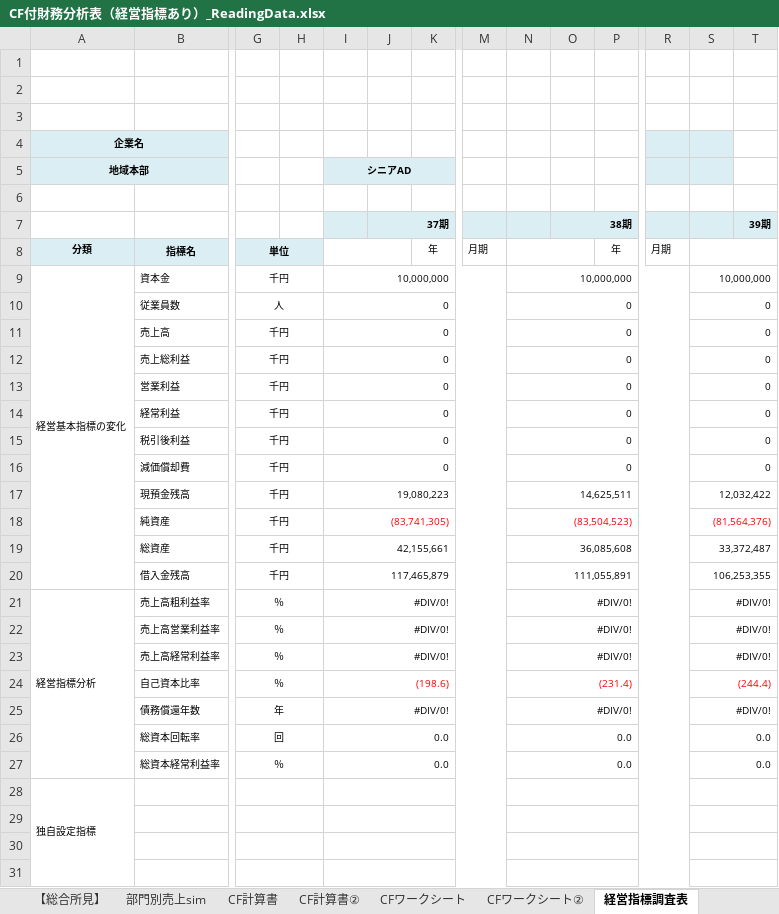
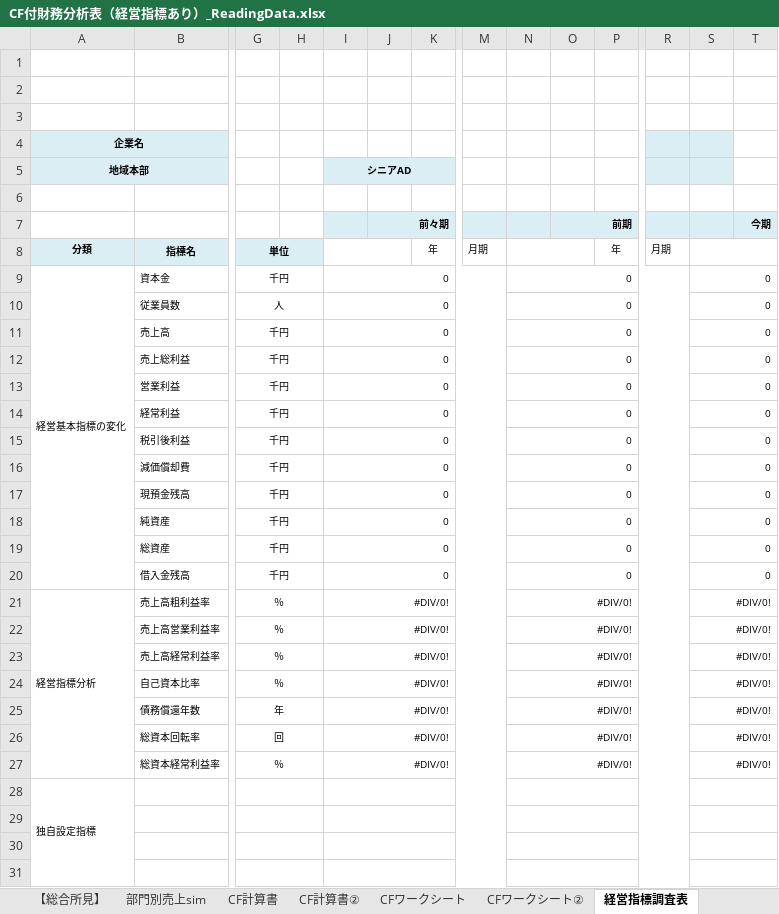
Before and after one commit to isplitbase/cash-ai-05, an Excel workbook: app/pipeline/assets/CF付財務分析表（経営指標あり）_ReadingData.xlsx, sheet 経営指標調査表, drawn as a sheet; only a part is shown, gaps mark what is left out; values as stored, in another font and other column widths than the file's, no borders; conditional formats not drawn; removed rows and columns are numbered as before the commit, all else as after; rows hold the shown columns only; the diff names each change by its address in the sheet, - before the commit and + after, or states it on an @@ line.

```diff
--- a/app/pipeline/assets/CF付財務分析表（経営指標あり）_ReadingData.xlsx (sheet 経営指標調査表)
+++ b/app/pipeline/assets/CF付財務分析表（経営指標あり）_ReadingData.xlsx (sheet 経営指標調査表)
-J7: 37期
+J7: 前々期
-O7: 38期
+O7: 前期
-T7: 39期
+T7: 今期
-I9: 10,000,000
+I9: 0
-N9: 10,000,000
+N9: 0
-S9: 10,000,000
+S9: 0
-row 17:  | 現預金残高 | 千円 |  | 19,080,223 |  |  |  | 14,625,511 |  |  |  | 12,032,422
-row 18:  | 純資産 | 千円 |  | (83,741,305) |  |  |  | (83,504,523) |  |  |  | (81,564,376)
-row 19:  | 総資産 | 千円 |  | 42,155,661 |  |  |  | 36,085,608 |  |  |  | 33,372,487
-row 20:  | 借入金残高 | 千円 |  | 117,465,879 |  |  |  | 111,055,891 |  |  |  | 106,253,355
+row 17:  | 現預金残高 | 千円 |  | 0 |  |  |  | 0 |  |  |  | 0
+row 18:  | 純資産 | 千円 |  | 0 |  |  |  | 0 |  |  |  | 0
+row 19:  | 総資産 | 千円 |  | 0 |  |  |  | 0 |  |  |  | 0
+row 20:  | 借入金残高 | 千円 |  | 0 |  |  |  | 0 |  |  |  | 0
-row 24:  | 自己資本比率 | ％ |  | (198.6) |  |  |  | (231.4) |  |  |  | (244.4)
+row 24:  | 自己資本比率 | ％ |  | #DIV/0! |  |  |  | #DIV/0! |  |  |  | #DIV/0!
-row 26:  | 総資本回転率 | 回 |  | 0.0 |  |  |  | 0.0 |  |  |  | 0.0
-row 27:  | 総資本経常利益率 | ％ |  | 0.0 |  |  |  | 0.0 |  |  |  | 0.0
+row 26:  | 総資本回転率 | 回 |  | #DIV/0! |  |  |  | #DIV/0! |  |  |  | #DIV/0!
+row 27:  | 総資本経常利益率 | ％ |  | #DIV/0! |  |  |  | #DIV/0! |  |  |  | #DIV/0!
```
Also changed, not shown: sheet 資金運用表, sheet 財務諸表（入力）, sheet 経営分析シート, sheet CFワークシート, sheet CFワークシート②, sheet 資金移動表, 4 more sheets, formulas that keep their value, charts or pictures.
